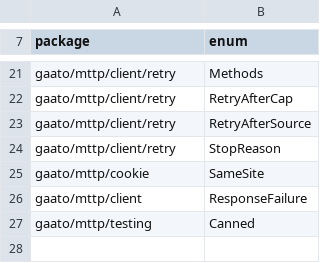
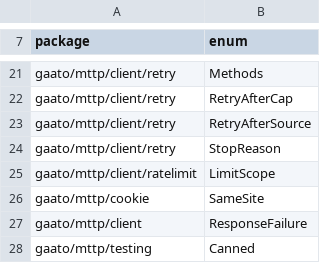
Before and after one commit to gaato/mttp, a TSV file: scripts/non_exhaustive.tsv, drawn as a sheet; only a part is shown, gaps mark what is left out.

```diff
--- a/scripts/non_exhaustive.tsv
+++ b/scripts/non_exhaustive.tsv
@@ -24,2 +24,3 @@ gaato/mttp/client/retry	RetryAfterSource
 gaato/mttp/client/retry	StopReason
+gaato/mttp/client/ratelimit	LimitScope
 gaato/mttp/cookie	SameSite
```
Also changed, not shown: scripts/test_manifest.tsv, 24 other files.
